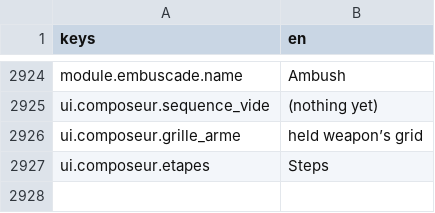
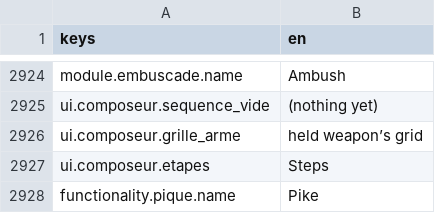
Before and after one commit to devmarcpro/sensen, a CSV file: godot/locale/en.csv, drawn as a sheet; only a part is shown, gaps mark what is left out; the diff names each change by its address in the sheet, - before the commit and + after, or states it on an @@ line.

```diff
--- a/godot/locale/en.csv
+++ b/godot/locale/en.csv
+row 2928: functionality.pique.name | Pike
```
Also changed, not shown: godot/locale/fr.csv, 20 other files.
